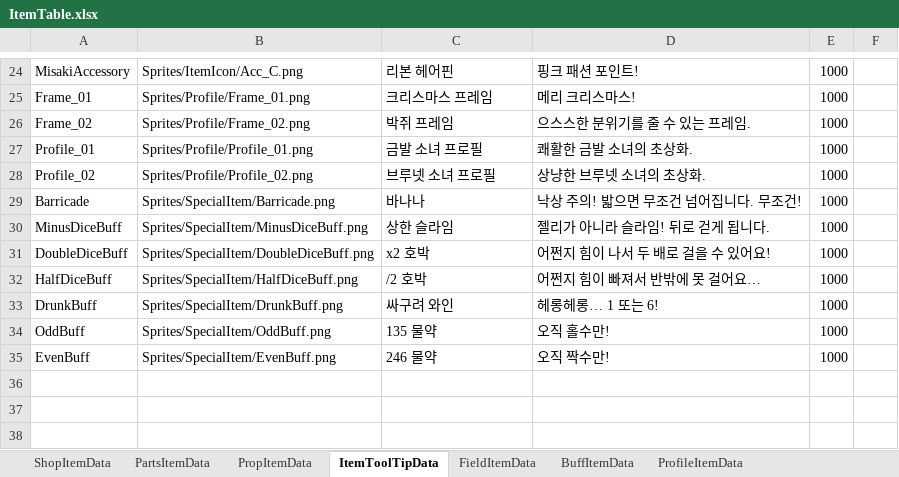
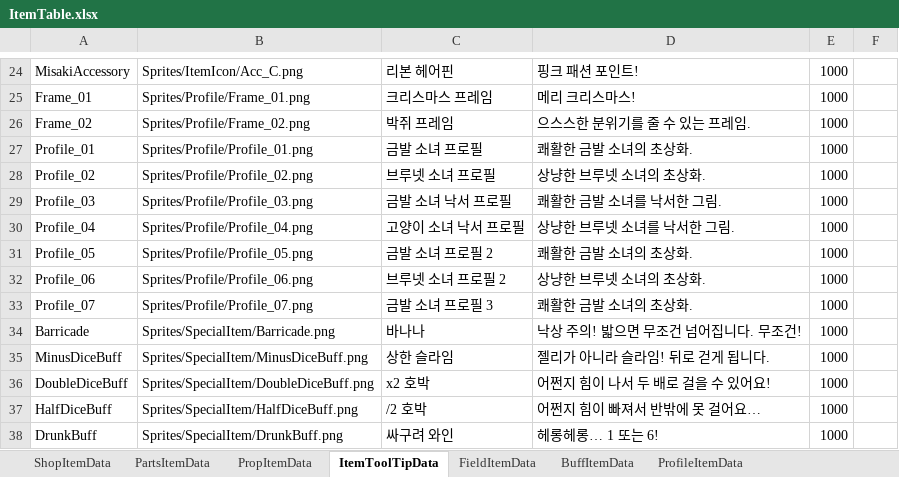
Before and after one commit to solhwi/SebamoScript, an Excel workbook: Excels/ItemTable.xlsx, sheet ItemToolTipData, drawn as a sheet; only a part is shown, gaps mark what is left out; the shorter side is filled out with more unchanged rows; values as stored, in another font and other column widths than the file's, no borders; the diff names each change by its address in the sheet, - before the commit and + after, or states it on an @@ line.

```diff
--- a/Excels/ItemTable.xlsx (sheet ItemToolTipData)
+++ b/Excels/ItemTable.xlsx (sheet ItemToolTipData)
+row 29: Profile_03 | Sprites/Profile/Profile_03.png | 금발 소녀 낙서 프로필 | 쾌활한 금발 소녀를 낙서한 그림. | 1000
+row 30: Profile_04 | Sprites/Profile/Profile_04.png | 고양이 소녀 낙서 프로필 | 상냥한 브루넷 소녀를 낙서한 그림. | 1000
+row 31: Profile_05 | Sprites/Profile/Profile_05.png | 금발 소녀 프로필 2 | 쾌활한 금발 소녀의 초상화. | 1000
+row 32: Profile_06 | Sprites/Profile/Profile_06.png | 브루넷 소녀 프로필 2 | 상냥한 브루넷 소녀의 초상화. | 1000
+row 33: Profile_07 | Sprites/Profile/Profile_07.png | 금발 소녀 프로필 3 | 쾌활한 금발 소녀의 초상화. | 1000
```
Also changed, not shown: sheet ShopItemData, sheet ProfileItemData.
